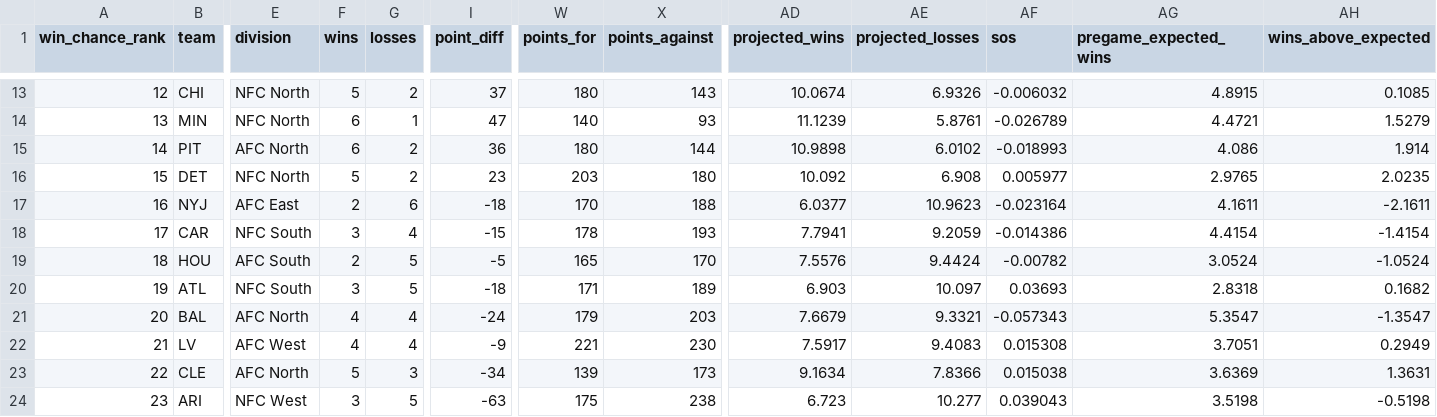
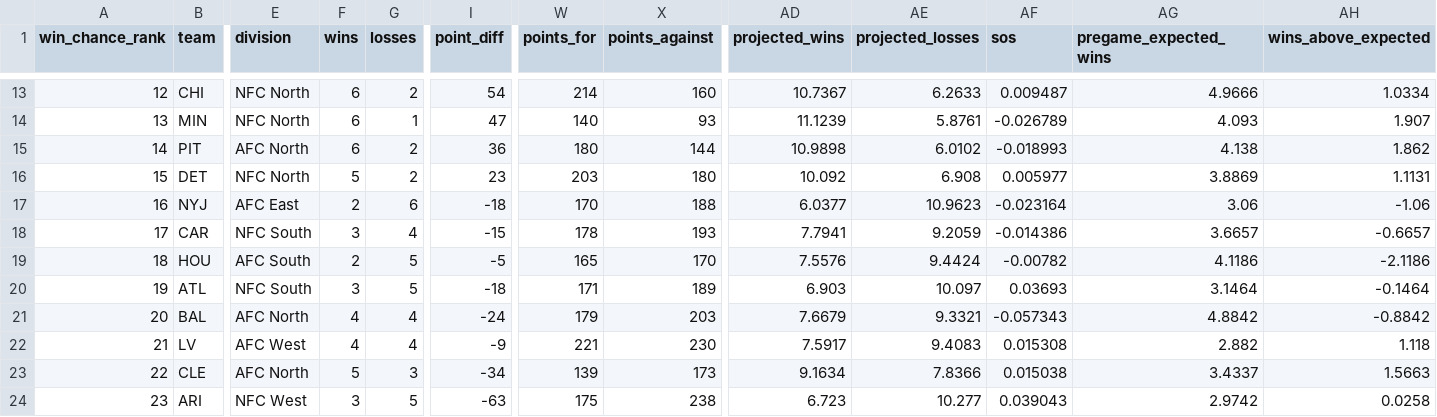
Before and after one commit to Christopher-C-Robinson/NFLRankings, a CSV file: docs/data/2026.csv, drawn as a sheet; only a part is shown, gaps mark what is left out; the diff covers the shown part only; the diff names each change by its address in the sheet, - before the commit and + after, or states it on an @@ line.

Commit message:
Refresh 2026 pregame picks and drop 2022
Regenerate the 2026 file with the prior-year blend and remove 2022 from the public season list. The 2025 end-of-season ratings stay as published.

```diff
--- a/docs/data/2026.csv
+++ b/docs/data/2026.csv
-F13 (wins): 5
+F13 (wins): 6
-I13 (point_diff): 37
+I13 (point_diff): 54
-W13 (points_for): 180
+W13 (points_for): 214
-X13 (points_against): 143
+X13 (points_against): 160
-AD13 (projected_wins): 10.0674
+AD13 (projected_wins): 10.7367
-AE13 (projected_losses): 6.9326
+AE13 (projected_losses): 6.2633
-AF13 (sos): -0.006032
+AF13 (sos): 0.009487
-AG13 (pregame_expected_wins): 4.8915
+AG13 (pregame_expected_wins): 4.9666
-AH13 (wins_above_expected): 0.1085
+AH13 (wins_above_expected): 1.0334
-AG14 (pregame_expected_wins): 4.4721
+AG14 (pregame_expected_wins): 4.093
-AH14 (wins_above_expected): 1.5279
+AH14 (wins_above_expected): 1.907
-AG15 (pregame_expected_wins): 4.086
+AG15 (pregame_expected_wins): 4.138
-AH15 (wins_above_expected): 1.914
+AH15 (wins_above_expected): 1.862
-AG16 (pregame_expected_wins): 2.9765
+AG16 (pregame_expected_wins): 3.8869
-AH16 (wins_above_expected): 2.0235
+AH16 (wins_above_expected): 1.1131
-AG17 (pregame_expected_wins): 4.1611
+AG17 (pregame_expected_wins): 3.06
-AH17 (wins_above_expected): -2.1611
+AH17 (wins_above_expected): -1.06
-AG18 (pregame_expected_wins): 4.4154
+AG18 (pregame_expected_wins): 3.6657
-AH18 (wins_above_expected): -1.4154
+AH18 (wins_above_expected): -0.6657
-AG19 (pregame_expected_wins): 3.0524
+AG19 (pregame_expected_wins): 4.1186
-AH19 (wins_above_expected): -1.0524
+AH19 (wins_above_expected): -2.1186
-AG20 (pregame_expected_wins): 2.8318
+AG20 (pregame_expected_wins): 3.1464
-AH20 (wins_above_expected): 0.1682
+AH20 (wins_above_expected): -0.1464
-AG21 (pregame_expected_wins): 5.3547
+AG21 (pregame_expected_wins): 4.8842
-AH21 (wins_above_expected): -1.3547
+AH21 (wins_above_expected): -0.8842
-AG22 (pregame_expected_wins): 3.7051
+AG22 (pregame_expected_wins): 2.882
-AH22 (wins_above_expected): 0.2949
+AH22 (wins_above_expected): 1.118
-AG23 (pregame_expected_wins): 3.6369
+AG23 (pregame_expected_wins): 3.4337
-AH23 (wins_above_expected): 1.3631
+AH23 (wins_above_expected): 1.5663
-AG24 (pregame_expected_wins): 3.5198
+AG24 (pregame_expected_wins): 2.9742
-AH24 (wins_above_expected): -0.5198
+AH24 (wins_above_expected): 0.0258
```
Also changed, not shown: 47 edited cells elsewhere in this file, 4 other files.
